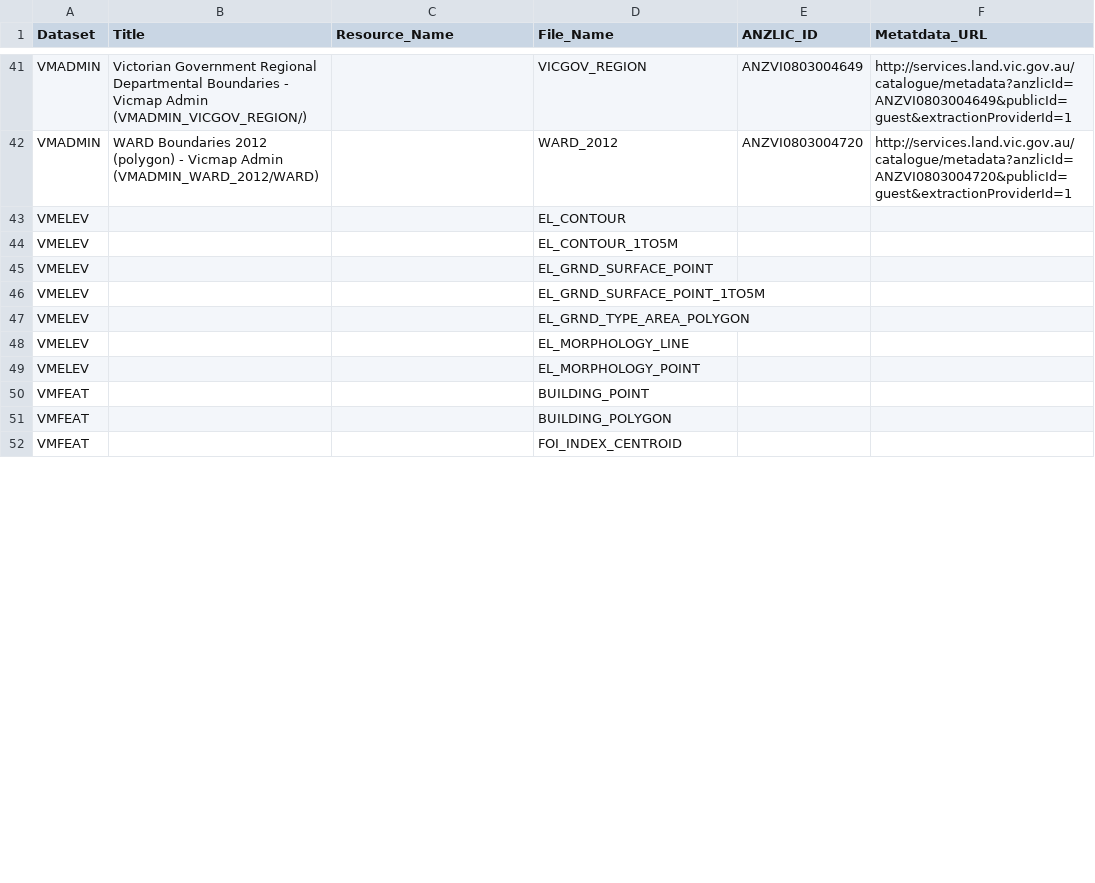
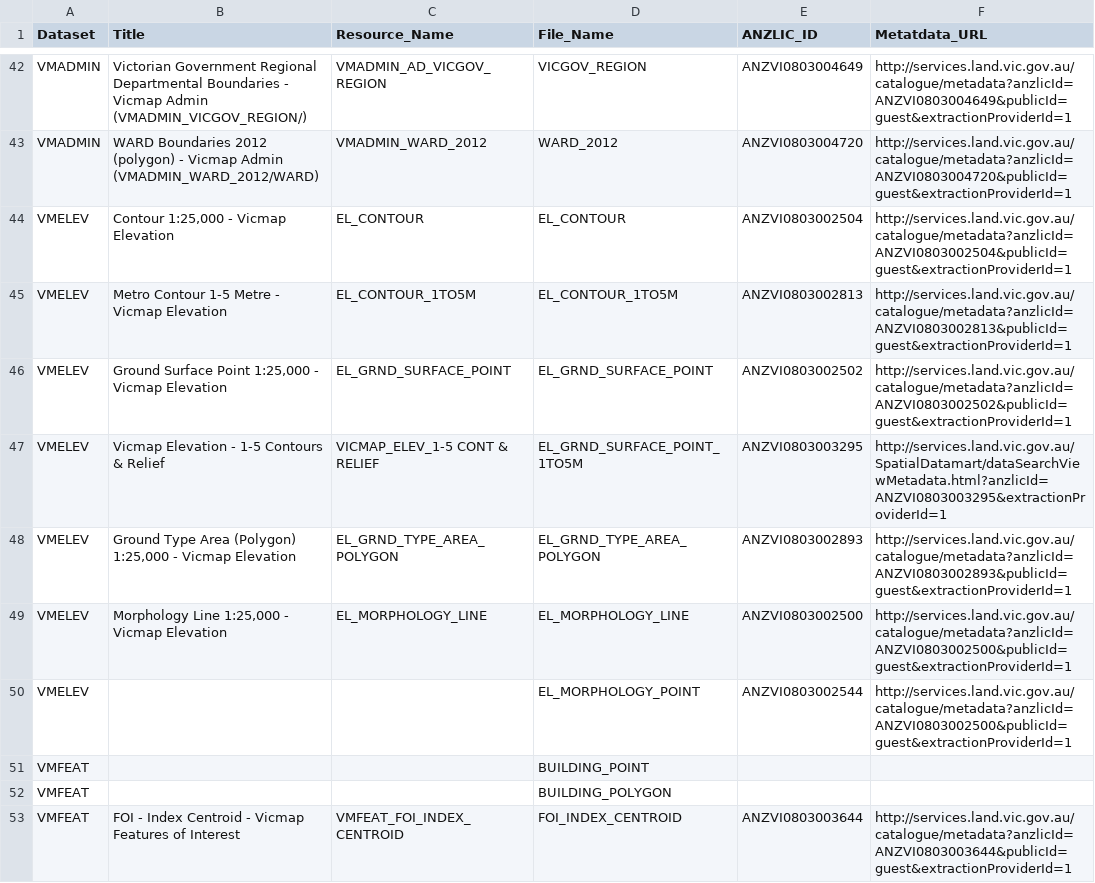
Before and after one commit to pozi/PoziConnectConfig, a CSV file: GIS-on-a-Stick/Reference/GIS-on-a-Stick Data Directory.csv, drawn as a sheet; only a part is shown, gaps mark what is left out; addresses are those after the commit; the diff covers the shown part only; the diff names each change by its address in the sheet, - before the commit and + after, or states it on an @@ line.

```diff
--- a/GIS-on-a-Stick/Reference/GIS-on-a-Stick Data Directory.csv
+++ b/GIS-on-a-Stick/Reference/GIS-on-a-Stick Data Directory.csv
-C42 (Resource_Name): (empty)
+C42 (Resource_Name): VMADMIN_AD_VICGOV_REGION
-C43 (Resource_Name): (empty)
+C43 (Resource_Name): VMADMIN_WARD_2012
-B44 (Title): (empty)
+B44 (Title): Contour 1:25,000 - Vicmap Elevation
-C44 (Resource_Name): (empty)
+C44 (Resource_Name): EL_CONTOUR
-E44 (ANZLIC_ID): (empty)
+E44 (ANZLIC_ID): ANZVI0803002504
-F44 (Metatdata_URL): (empty)
+F44 (Metatdata_URL): http://services.land.vic.gov.au/catalogue/metadata?anzlicId=ANZVI0803002504&publicId=guest&extractionProviderId=1
-B45 (Title): (empty)
+B45 (Title): Metro Contour 1-5 Metre - Vicmap Elevation
-C45 (Resource_Name): (empty)
+C45 (Resource_Name): EL_CONTOUR_1TO5M
-E45 (ANZLIC_ID): (empty)
+E45 (ANZLIC_ID): ANZVI0803002813
-F45 (Metatdata_URL): (empty)
+F45 (Metatdata_URL): http://services.land.vic.gov.au/catalogue/metadata?anzlicId=ANZVI0803002813&publicId=guest&extractionProviderId=1
-B46 (Title): (empty)
+B46 (Title): Ground Surface Point 1:25,000 - Vicmap Elevation
-C46 (Resource_Name): (empty)
+C46 (Resource_Name): EL_GRND_SURFACE_POINT
-E46 (ANZLIC_ID): (empty)
+E46 (ANZLIC_ID): ANZVI0803002502
-F46 (Metatdata_URL): (empty)
+F46 (Metatdata_URL): http://services.land.vic.gov.au/catalogue/metadata?anzlicId=ANZVI0803002502&publicId=guest&extractionProviderId=1
-B47 (Title): (empty)
+B47 (Title): Vicmap Elevation - 1-5 Contours & Relief
-C47 (Resource_Name): (empty)
+C47 (Resource_Name): VICMAP_ELEV_1-5 CONT & RELIEF
-E47 (ANZLIC_ID): (empty)
+E47 (ANZLIC_ID): ANZVI0803003295
-F47 (Metatdata_URL): (empty)
+F47 (Metatdata_URL): http://services.land.vic.gov.au/SpatialDatamart/dataSearchViewMetadata.html?anzlicId=ANZVI0803003295&extractionProviderId=1
-B48 (Title): (empty)
+B48 (Title): Ground Type Area (Polygon) 1:25,000 - Vicmap Elevation
-C48 (Resource_Name): (empty)
+C48 (Resource_Name): EL_GRND_TYPE_AREA_POLYGON
-E48 (ANZLIC_ID): (empty)
+E48 (ANZLIC_ID): ANZVI0803002893
-F48 (Metatdata_URL): (empty)
+F48 (Metatdata_URL): http://services.land.vic.gov.au/catalogue/metadata?anzlicId=ANZVI0803002893&publicId=guest&extractionProviderId=1
-B49 (Title): (empty)
+B49 (Title): Morphology Line 1:25,000 - Vicmap Elevation
-C49 (Resource_Name): (empty)
+C49 (Resource_Name): EL_MORPHOLOGY_LINE
-E49 (ANZLIC_ID): (empty)
+E49 (ANZLIC_ID): ANZVI0803002500
-F49:F50 (Metatdata_URL): (empty)
+F49:F50 (Metatdata_URL): http://services.land.vic.gov.au/catalogue/metadata?anzlicId=ANZVI0803002500&publicId=guest&extractionProviderId=1
-E50 (ANZLIC_ID): (empty)
+E50 (ANZLIC_ID): ANZVI0803002544
-B53 (Title): (empty)
+B53 (Title): FOI - Index Centroid - Vicmap Features of Interest
-C53 (Resource_Name): (empty)
+C53 (Resource_Name): VMFEAT_FOI_INDEX_CENTROID
-E53 (ANZLIC_ID): (empty)
+E53 (ANZLIC_ID): ANZVI0803003644
-F53 (Metatdata_URL): (empty)
+F53 (Metatdata_URL): http://services.land.vic.gov.au/catalogue/metadata?anzlicId=ANZVI0803003644&publicId=guest&extractionProviderId=1
```
Also changed, not shown: 1 added row and 62 edited cells elsewhere in this file.
